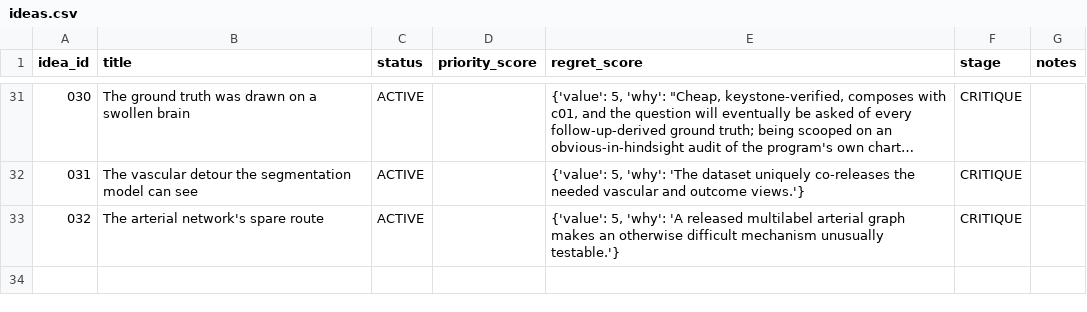
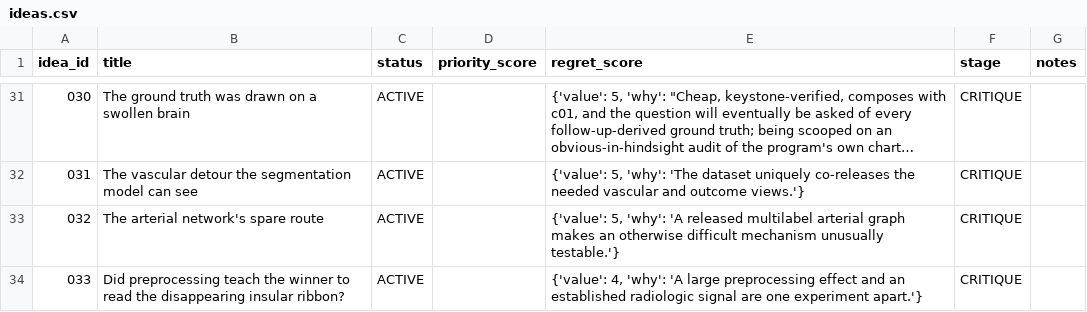
Before and after one commit to Moroseui/concept-research-scout, a CSV file: portfolio/ideas.csv, drawn as a sheet; only a part is shown, gaps mark what is left out; long unchanged cells end in …; the diff names each change by its address in the sheet, - before the commit and + after, or states it on an @@ line.

```diff
--- a/portfolio/ideas.csv
+++ b/portfolio/ideas.csv
+row 34: 033 | Did preprocessing teach the winner to read the disappearing insular ribbon? | ACTIVE |  | {'value': 4, 'why': 'A large preprocessing effect and an established radiologic signal are one experiment apart.'} | CRITIQUE
```
Also changed, not shown: 6 other files.
